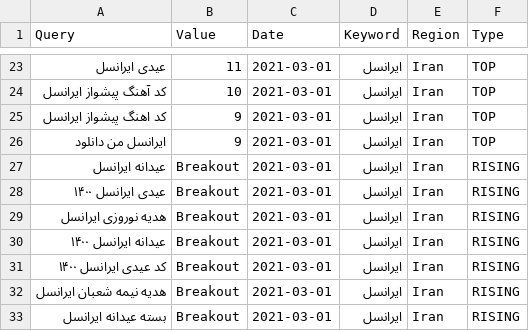
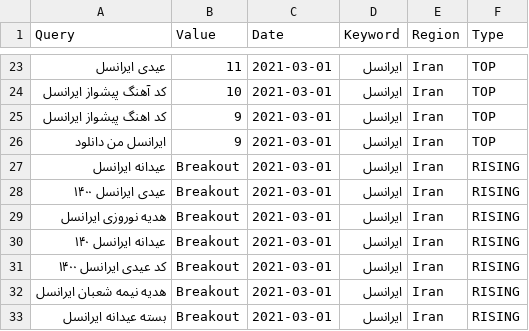
Before and after one commit to ithabibi/Persian-Opinion-Mining-and-Sentiment-Analysis, a CSV file: merged_file.csv, drawn as a sheet; only a part is shown, gaps mark what is left out.

Commit message:
merged_file.csv

```diff
--- a/merged_file.csv
+++ b/merged_file.csv
@@ -29,3 +29,3 @@ Query,Value,Date,Keyword,Region,Type
 هدیه نوروزی ایرانسل,Breakout,2021-03-01,ایرانسل,Iran, RISING
-عیدانه ایرانسل ۱۴۰۰,Breakout,2021-03-01,ایرانسل,Iran, RISING
+عیدانه ایرانسل ۱۴۰,Breakout,2021-03-01,ایرانسل,Iran, RISING
 کد عیدی ایرانسل ۱۴۰۰,Breakout,2021-03-01,ایرانسل,Iran, RISING
```
